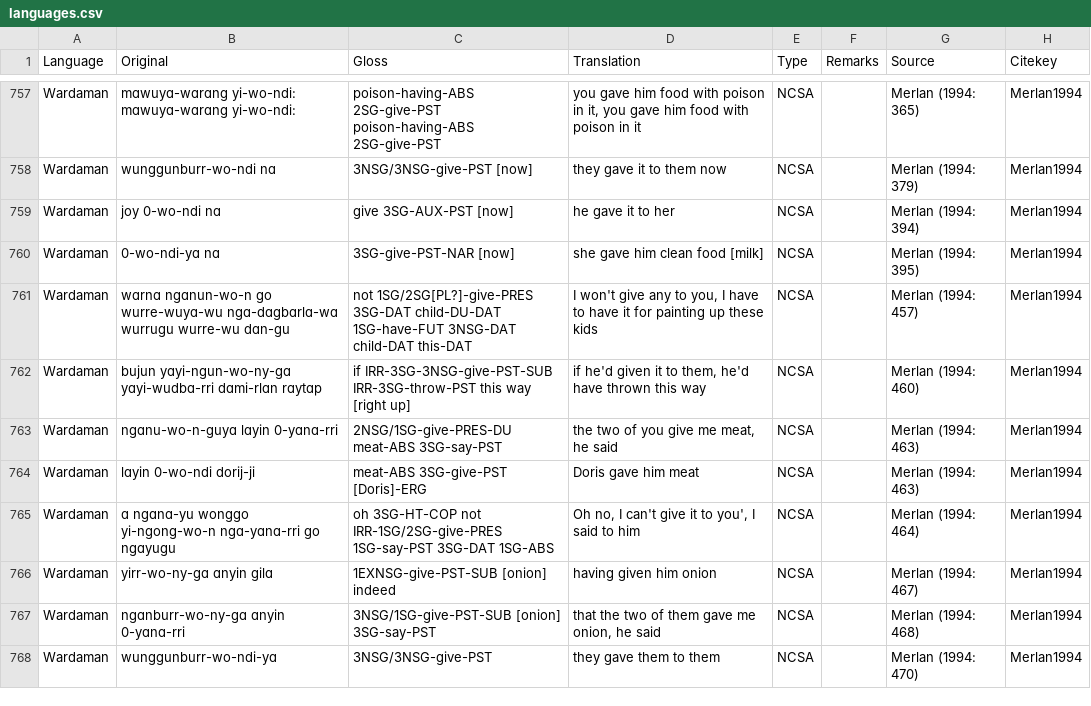
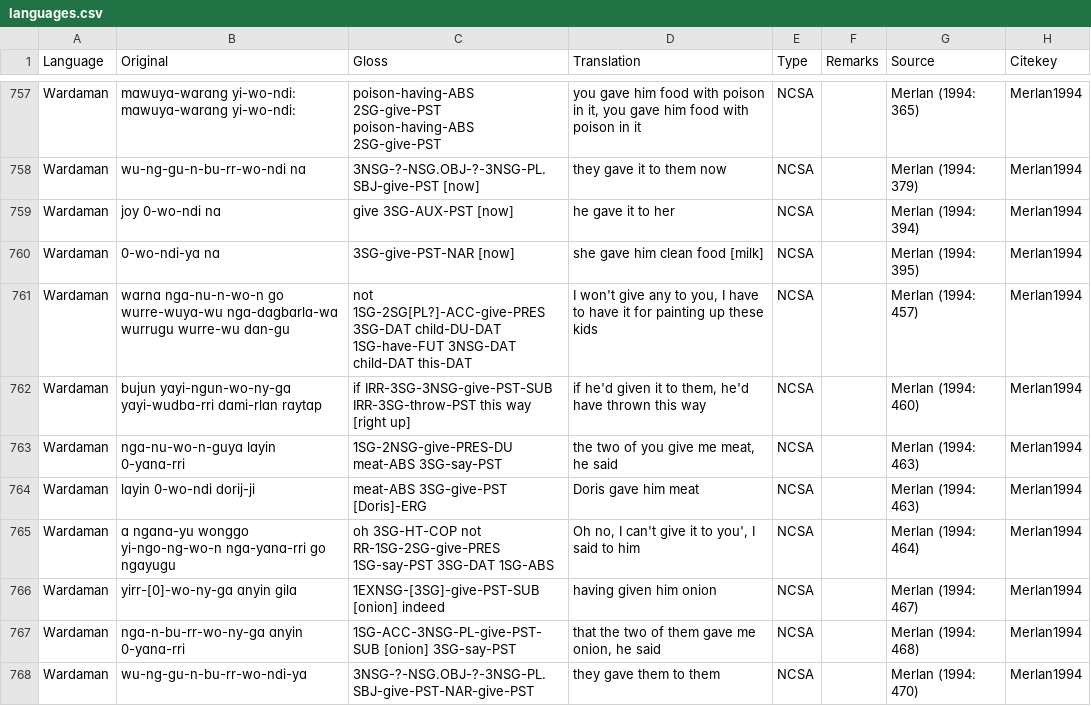
Before and after one commit to andrasbarany/ditransitive-alignment-dataset, a CSV file: languages.csv, drawn as a sheet; only a part is shown, gaps mark what is left out; the diff covers the shown part only; the diff names each change by its address in the sheet, - before the commit and + after, or states it on an @@ line.

```diff
--- a/languages.csv
+++ b/languages.csv
-B758 (Original): wunggunburr-wo-ndi nɑ
+B758 (Original): wu-ng-gu-n-bu-rr-wo-ndi nɑ
-C758 (Gloss): 3NSG/3NSG-give-PST [now]
+C758 (Gloss): 3NSG-?-NSG.OBJ-?-3NSG-PL.SBJ-give-PST [now]
-B761 (Original): wɑrnɑ ngɑnun-wo-n go wurre-wuyɑ-wu…
+B761 (Original): wɑrnɑ ngɑ-nu-n-wo-n go wurre-wuyɑ-wu…
-C761 (Gloss): not 1SG/2SG[PL?]-give-PRES 3SG-DAT child-DU-DAT…
+C761 (Gloss): not 1SG-2SG[PL?]-ACC-give-PRES 3SG-DAT child-DU-DAT…
-B763 (Original): ngɑnu-wo-n-guyɑ lɑyin 0-yɑnɑ-rri
+B763 (Original): ngɑ-nu-wo-n-guyɑ lɑyin 0-yɑnɑ-rri
-C763 (Gloss): 2NSG/1SG-give-PRES-DU meat-ABS 3SG-say-PST
+C763 (Gloss): 1SG-2NSG-give-PRES-DU meat-ABS 3SG-say-PST
-B765 (Original): …ngɑnɑ-yu wonggo yi-ngong-wo-n ngɑ-yɑnɑ-rri go…
+B765 (Original): …ngɑnɑ-yu wonggo yi-ngo-ng-wo-n ngɑ-yɑnɑ-rri go…
-C765 (Gloss): …3SG-HT-COP not IRR-1SG/2SG-give-PRES 1SG-say-PST 3SG-DAT…
+C765 (Gloss): …3SG-HT-COP not RR-1SG-2SG-give-PRES 1SG-say-PST 3SG-DAT…
-B766 (Original): yirr-wo-ny-gɑ ɑnyin gilɑ
+B766 (Original): yirr-[0]-wo-ny-gɑ ɑnyin gilɑ
-C766 (Gloss): 1EXNSG-give-PST-SUB [onion] indeed
+C766 (Gloss): 1EXNSG-[3SG]-give-PST-SUB [onion] indeed
-B767 (Original): ngɑnburr-wo-ny-gɑ ɑnyin 0-yɑnɑ-rri
+B767 (Original): ngɑ-n-bu-rr-wo-ny-gɑ ɑnyin 0-yɑnɑ-rri
-C767 (Gloss): 3NSG/1SG-give-PST-SUB [onion] 3SG-say-PST
+C767 (Gloss): 1SG-ACC-3NSG-PL-give-PST-SUB [onion] 3SG-say-PST
-B768 (Original): wunggunburr-wo-ndi-yɑ
+B768 (Original): wu-ng-gu-n-bu-rr-wo-ndi-yɑ
-C768 (Gloss): 3NSG/3NSG-give-PST
+C768 (Gloss): 3NSG-?-NSG.OBJ-?-3NSG-PL.SBJ-give-PST-NAR-give-PST
```
Also changed, not shown: 134 edited cells elsewhere in this file.
